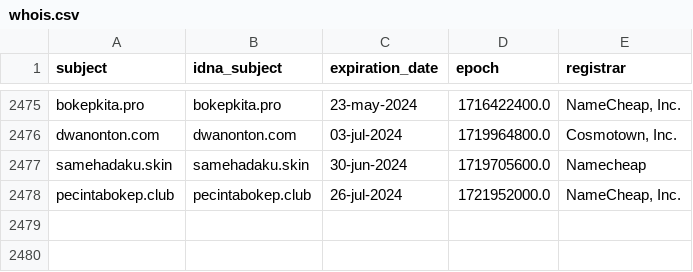
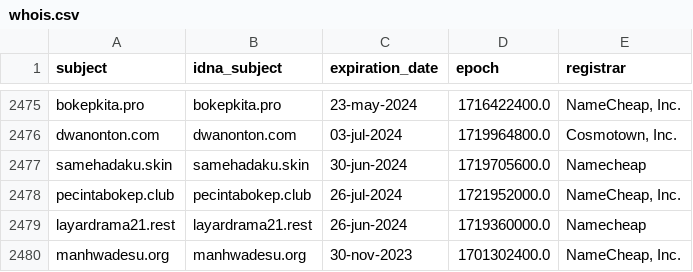
Before and after one commit to dead-hosts/indonesianadblockrules-subscriptions_git_ABPindo, a CSV file: .pyfunceble/whois.csv, drawn as a sheet; only a part is shown, gaps mark what is left out.

```diff
--- a/.pyfunceble/whois.csv
+++ b/.pyfunceble/whois.csv
@@ -2478 +2478,3 @@ samehadaku.skin,samehadaku.skin,30-jun-2024,1719705600.0,Namecheap
 pecintabokep.club,pecintabokep.club,26-jul-2024,1721952000.0,"NameCheap, Inc."
+layardrama21.rest,layardrama21.rest,26-jun-2024,1719360000.0,Namecheap
+manhwadesu.org,manhwadesu.org,30-nov-2023,1701302400.0,"NameCheap, Inc."
```
Also changed, not shown: .pyfunceble/inactive.csv, 16 other files.
